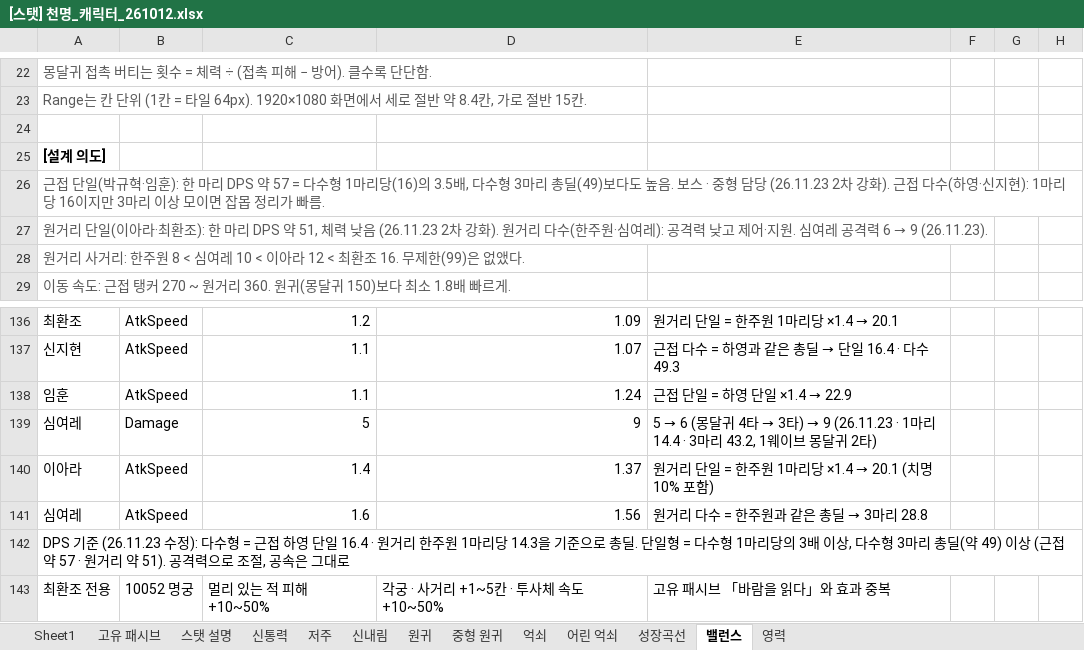
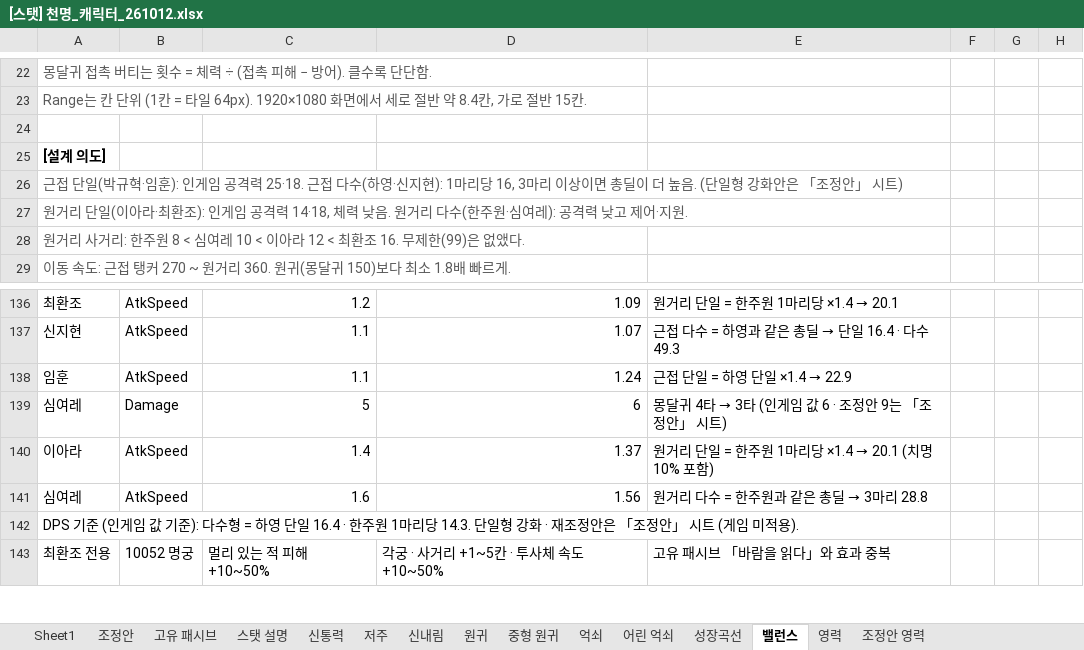
Before and after one commit to limthat/cheonmyeong, an Excel workbook: CheonMyeong_Resources/[스탯] 천명_캐릭터_261012.xlsx, sheet 밸런스, drawn as a sheet; only a part is shown, gaps mark what is left out; values as stored, in another font and other column widths than the file's, no borders; the diff names each change by its address in the sheet, - before the commit and + after, or states it on an @@ line.

```diff
--- a/CheonMyeong_Resources/[스탯] 천명_캐릭터_261012.xlsx (sheet 밸런스)
+++ b/CheonMyeong_Resources/[스탯] 천명_캐릭터_261012.xlsx (sheet 밸런스)
+sheet tab: 조정안
+sheet tab: 조정안 영력
-A26: …·임훈): 한 마리 DPS 약 57 = 다수형 1마리당(16)의 3.5배, 다수형 3마리 총딜(49)보다도 높음. 보스 · 중형 담당 (26.11.23 2차 강화). 근접 다수(하영·신지현): 1마리당 16이지만 3마리 이상 모이면 잡몹 정리가 빠름.
+A26: …·임훈): 인게임 공격력 25·18. 근접 다수(하영·신지현): 1마리당 16, 3마리 이상이면 총딜이 더 높음. (단일형 강화안은 「조정안」 시트)
@@ A27: …최환조): 한 마리 DPS 약 51, 체력 낮음 (26.11.23 2차 강화). 원거리 다수(한주원·심여레): 공격력 낮고 제어·지원. 심여레 공격력 6 → 9 (26.11.23). → …최환조): 인게임 공격력 14·18, 체력 낮음. 원거리 다수(한주원·심여레): 공격력 낮고 제어·지원. @@
-D139: 9
+D139: 6
@@ E139: 5 → 6 (몽달귀 4타 → 3타) → 9 (26.11.23 · 1마리 14.4 · 3마리 43.2, 1웨이브 몽달귀 2타) → 몽달귀 4타 → 3타 (인게임 값 6 · 조정안 9는 「조정안」 시트) @@
-A142: DPS 기준 (26.11.23 수정): 다수형 = 근접 하영 단일 16.4 · 원거리 한주원 1마리당 14.3을 기준으로 총딜. 단일형 = 다수형 1마리당의 3배 이상, 다수형 3마리 총딜(약 49) 이상 (근접 약 57 · 원거리 약 51). 공격력으로 조절, 공속은 그대로
+A142: DPS 기준 (인게임 값 기준): 다수형 = 하영 단일 16.4 · 한주원 1마리당 14.3. 단일형 강화 · 재조정안은 「조정안」 시트 (게임 미적용).
```
Also changed, not shown: sheet 영력, sheet 억쇠, sheet 성장곡선, sheet Sheet1, sheet 원귀, sheet 어린 억쇠, 1 other file.
